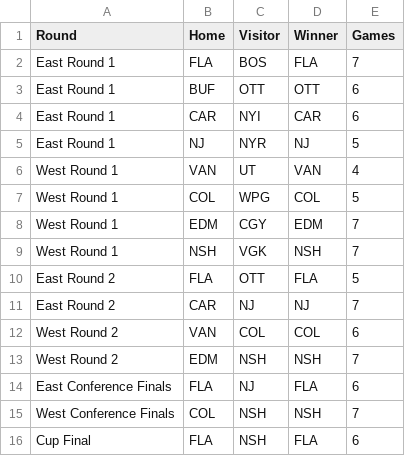
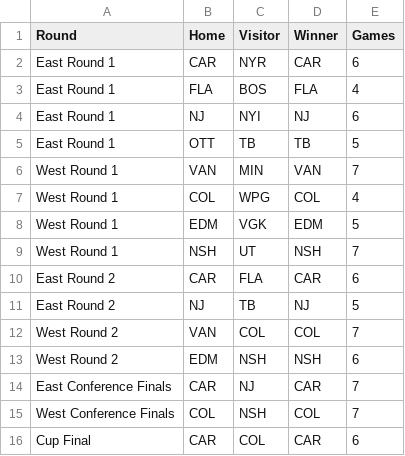
Before and after one commit to stevenpfaff/HockeySimulator, a CSV file: output/playoffs.csv, drawn as a sheet.

```diff
--- a/output/playoffs.csv
+++ b/output/playoffs.csv
@@ -1,16 +1,16 @@
 Round,Home,Visitor,Winner,Games
-East Round 1,FLA,BOS,FLA,7
-East Round 1,BUF,OTT,OTT,6
-East Round 1,CAR,NYI,CAR,6
-East Round 1,NJ,NYR,NJ,5
-West Round 1,VAN,UT,VAN,4
-West Round 1,COL,WPG,COL,5
-West Round 1,EDM,CGY,EDM,7
-West Round 1,NSH,VGK,NSH,7
-East Round 2,FLA,OTT,FLA,5
-East Round 2,CAR,NJ,NJ,7
-West Round 2,VAN,COL,COL,6
-West Round 2,EDM,NSH,NSH,7
-East Conference Finals,FLA,NJ,FLA,6
-West Conference Finals,COL,NSH,NSH,7
-Cup Final,FLA,NSH,FLA,6
+East Round 1,CAR,NYR,CAR,6
+East Round 1,FLA,BOS,FLA,4
+East Round 1,NJ,NYI,NJ,6
+East Round 1,OTT,TB,TB,5
+West Round 1,VAN,MIN,VAN,7
+West Round 1,COL,WPG,COL,4
+West Round 1,EDM,VGK,EDM,5
+West Round 1,NSH,UT,NSH,7
+East Round 2,CAR,FLA,CAR,6
+East Round 2,NJ,TB,NJ,5
+West Round 2,VAN,COL,COL,7
+West Round 2,EDM,NSH,NSH,6
+East Conference Finals,CAR,NJ,CAR,7
+West Conference Finals,COL,NSH,COL,7
+Cup Final,CAR,COL,CAR,6
```
Also changed, not shown: output/goalie_stats.csv, output/playoff_data.csv, 4 other files.
